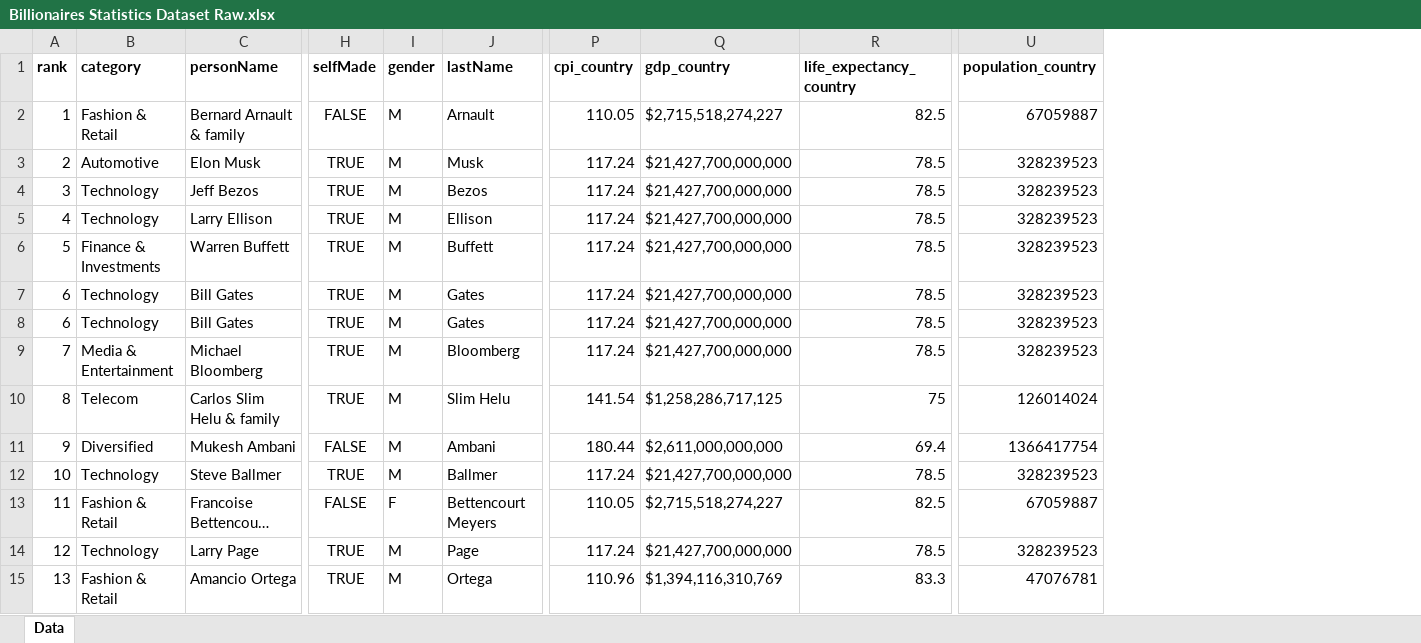
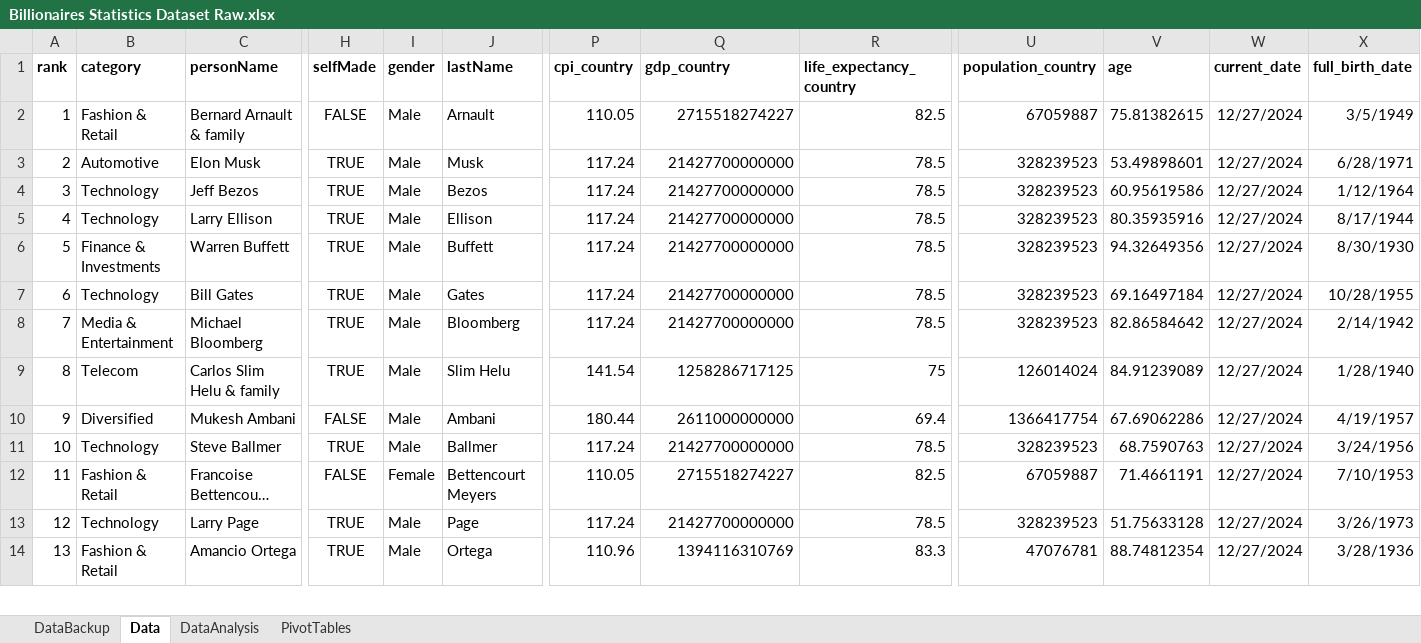
Before and after one commit to ArrenGavriel/Excel-Billionaire-Statistic, an Excel workbook: Billionaires Statistics Dataset Raw.xlsx, sheet Data, drawn as a sheet; only a part is shown, gaps mark what is left out; long unchanged cells end in …; values as stored, in another font and other column widths than the file's, no borders; table styles not drawn; removed rows and columns are numbered as before the commit, all else as after; rows hold the shown columns only; the diff covers the shown part only; the diff names each change by its address in the sheet, - before the commit and + after, or states it on an @@ line.

Commit message:
Data cleaning, made descriptive analysis, and create pivot table

```diff
--- a/Billionaires Statistics Dataset Raw.xlsx (sheet Data)
+++ b/Billionaires Statistics Dataset Raw.xlsx (sheet Data)
+sheet tab: DataBackup
+sheet tab: DataAnalysis
+sheet tab: PivotTables
+column V (age), rows 2-14: 75.81382615 | 53.49898601 | 60.95619586 | 80.35935916 | 94.32649356 | 69.16497184 | 82.86584642 | 84.91239089 | 67.69062286 | 68.7590763 | 71.4661191 | 51.75633128 | 88.74812354
+column W (current_date), rows 2-14: all 12/27/2024
+column X (full_birth_date), rows 2-14: 3/5/1949 | 6/28/1971 | 1/12/1964 | 8/17/1944 | 8/30/1930 | 10/28/1955 | 2/14/1942 | 1/28/1940 | 4/19/1957 | 3/24/1956 | 7/10/1953 | 3/26/1973 | 3/28/1936
-I2:I7 (gender): M
+I2:I7 (gender): Male
-Q2 (gdp_country): $2,715,518,274,227
+Q2 (gdp_country): 2715518274227
-Q3:Q7 (gdp_country): $21,427,700,000,000
+Q3:Q7 (gdp_country): 21427700000000
-row 8: 6 | Technology | Bill Gates | TRUE | M | Gates | 117.24 | $21,427,700,000,000 | 78.5 | 328239523
-I8:I11 (gender): M
+I8:I11 (gender): Male
-Q8 (gdp_country): $21,427,700,000,000
+Q8 (gdp_country): 21427700000000
-Q9 (gdp_country): $1,258,286,717,125
+Q9 (gdp_country): 1258286717125
-Q10 (gdp_country): $2,611,000,000,000
+Q10 (gdp_country): 2611000000000
-Q11 (gdp_country): $21,427,700,000,000
+Q11 (gdp_country): 21427700000000
-I12 (gender): F
+I12 (gender): Female
-Q12 (gdp_country): $2,715,518,274,227
+Q12 (gdp_country): 2715518274227
-I13:I14 (gender): M
+I13:I14 (gender): Male
-Q13 (gdp_country): $21,427,700,000,000
+Q13 (gdp_country): 21427700000000
-Q14 (gdp_country): $1,394,116,310,769
+Q14 (gdp_country): 1394116310769
```
Also changed, not shown: 5 removed rows and 924 edited cells elsewhere in this sheet, charts or pictures.
